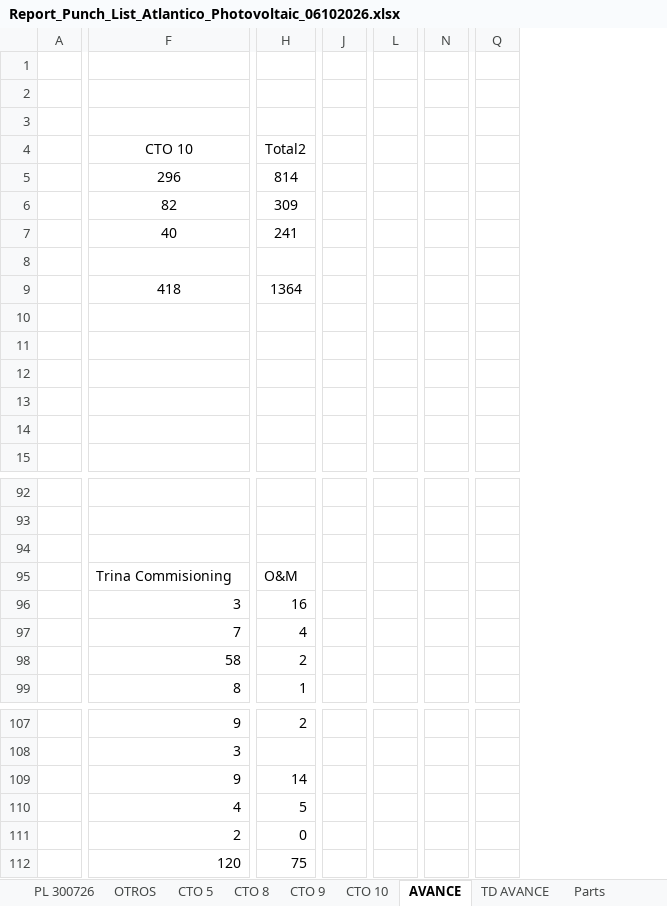
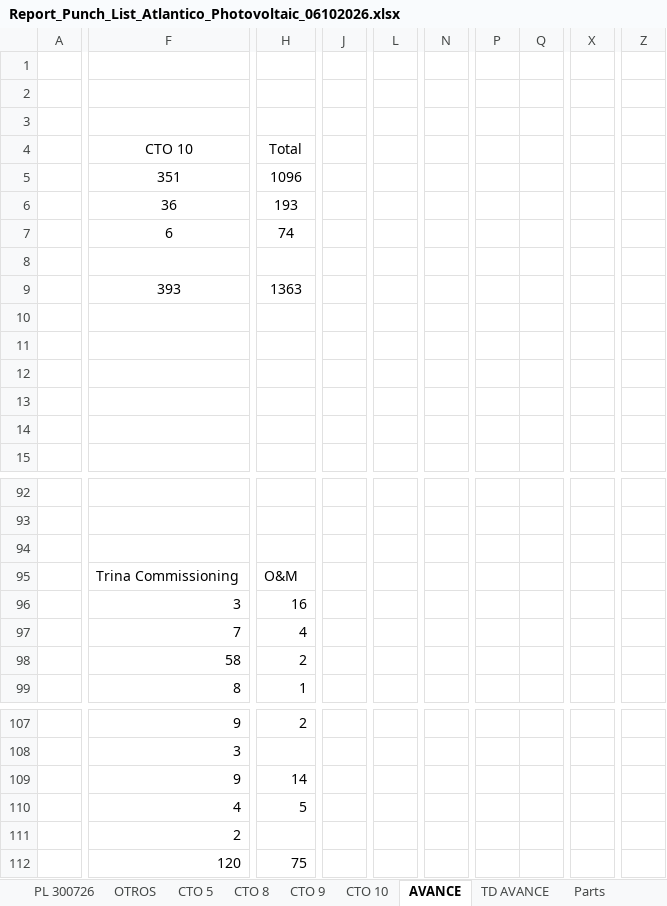
Before and after one commit to teeswood/Atlantico, an Excel workbook: Report_Punch_List_Atlantico_Photovoltaic_06102026.xlsx, sheet AVANCE, drawn as a sheet; only a part is shown, gaps mark what is left out; values as stored, in another font and other column widths than the file's, no borders; charts and pictures and table styles not drawn; removed rows and columns are numbered as before the commit, all else as after; rows hold the shown columns only; the diff covers the shown part only; the diff names each change by its address in the sheet, - before the commit and + after, or states it on an @@ line.

Commit message:
AVANCE enlazada a las tablas dinámicas, corrección de textos y PHL-41069
- Tablas de AVANCE (por CTO, por sistemas, resumen, por subcampo, matriz subcampo x sistema y PL externos) calculadas con IMPORTARDATOSDINAMICOS desde TD AVANCE
- Matriz subcampo x sistema completada (Abierto / Cerrado)
- Errores de tipeo corregidos en encabezados, notas y títulos de gráficos
- PHL-41069: CTO y SC pasan a GENERAL según la hoja Externos
- Fórmulas de columna obsoletas eliminadas en las tablas de AVANCE; recálculo completo al abrir

```diff
--- a/Report_Punch_List_Atlantico_Photovoltaic_06102026.xlsx (sheet AVANCE)
+++ b/Report_Punch_List_Atlantico_Photovoltaic_06102026.xlsx (sheet AVANCE)
-column J, empty
+column J, empty
-column L, empty
+column L, empty
-column N, empty
+column N, empty
-column Q, empty
+column P, empty
+column Q, empty
+column X, empty
+column Z, empty
-H4: Total2
+H4: Total
-row 5:  | 296 | 814
-row 6:  | 82 | 309
-row 7:  | 40 | 241
+row 5:  | 351 | 1096
+row 6:  | 36 | 193
+row 7:  | 6 | 74
-row 9:  | 418 | 1364
+row 9:  | 393 | 1363
-F95 (CTO 10): Trina Commisioning
+F95 (CTO 10): Trina Commissioning
-H111 (Total): 0
+H111 (Total): (empty)
```
Also changed, not shown: 43 added rows, 43 removed rows, 2 removed columns, 71 edited cells and merged cells elsewhere in this sheet, sheet TD AVANCE, sheet PL 300726, formulas that keep their value, hidden cells, charts or pictures.
